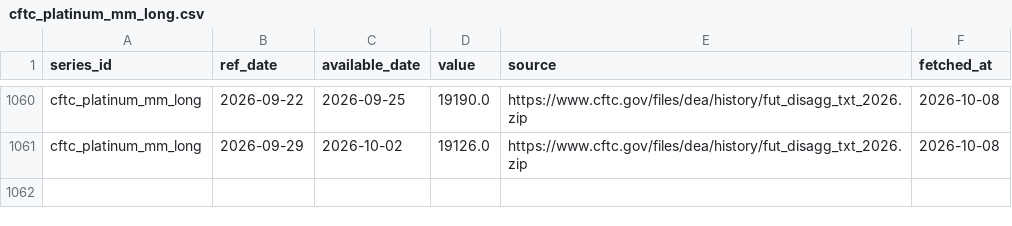
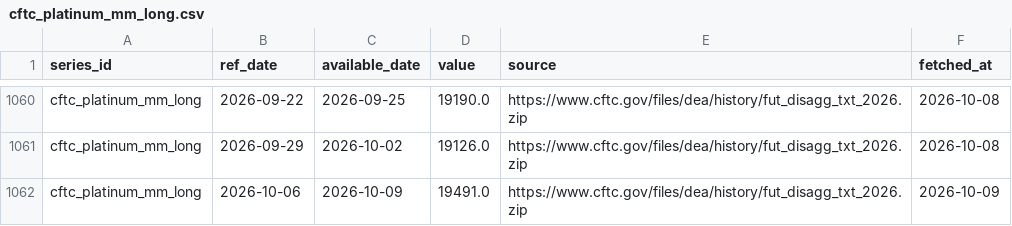
Before and after one commit to Shawhir/Commodities, a CSV file: data/store/cftc_platinum_mm_long.csv, drawn as a sheet; only a part is shown, gaps mark what is left out.

```diff
--- a/data/store/cftc_platinum_mm_long.csv
+++ b/data/store/cftc_platinum_mm_long.csv
@@ -1061 +1061,2 @@ cftc_platinum_mm_long,2026-09-22,2026-09-25,19190.0,https://www.cftc.gov/files/d
 cftc_platinum_mm_long,2026-09-29,2026-10-02,19126.0,https://www.cftc.gov/files/dea/history/fut_disagg_txt_2026.zip,2026-10-08
+cftc_platinum_mm_long,2026-10-06,2026-10-09,19491.0,https://www.cftc.gov/files/dea/history/fut_disagg_txt_2026.zip,2026-10-09
```
Also changed, not shown: data/store/_releases.csv, data/store/cftc_copper_prod_net.csv, 19 other files.
